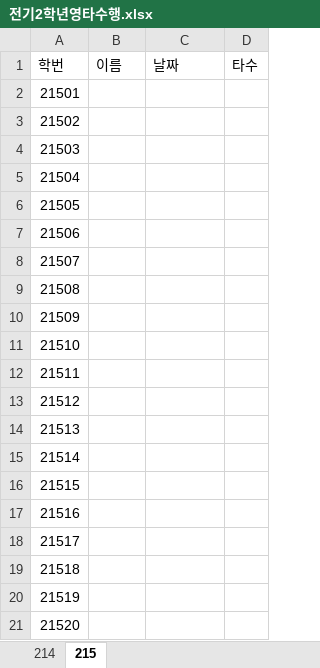
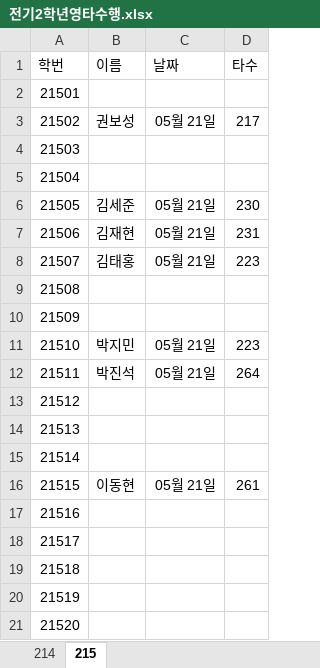
Before and after one commit to taesamja/2019suhang, an Excel workbook: 전기2학년영타수행.xlsx, sheet 215, drawn as a sheet; values as stored, in another font and other column widths than the file's, no borders; the diff names each change by its address in the sheet, - before the commit and + after, or states it on an @@ line.

Commit message:
Add files via upload

```diff
--- a/전기2학년영타수행.xlsx (sheet 215)
+++ b/전기2학년영타수행.xlsx (sheet 215)
-B3 (이름): (empty)
+B3 (이름): 권보성
-C3 (날짜): (empty)
+C3 (날짜): 05월 21일
-D3 (타수): (empty)
+D3 (타수): 217
-B6 (이름): (empty)
+B6 (이름): 김세준
-C6:C8 (날짜): (empty)
+C6:C8 (날짜): 05월 21일
-D6 (타수): (empty)
+D6 (타수): 230
-B7 (이름): (empty)
+B7 (이름): 김재현
-D7 (타수): (empty)
+D7 (타수): 231
-B8 (이름): (empty)
+B8 (이름): 김태홍
-D8 (타수): (empty)
+D8 (타수): 223
-B11 (이름): (empty)
+B11 (이름): 박지민
-C11:C12 (날짜): (empty)
+C11:C12 (날짜): 05월 21일
-D11 (타수): (empty)
+D11 (타수): 223
-B12 (이름): (empty)
+B12 (이름): 박진석
-D12 (타수): (empty)
+D12 (타수): 264
-B16 (이름): (empty)
+B16 (이름): 이동현
-C16 (날짜): (empty)
+C16 (날짜): 05월 21일
-D16 (타수): (empty)
+D16 (타수): 261
```
Also changed, not shown: sheet 214.
